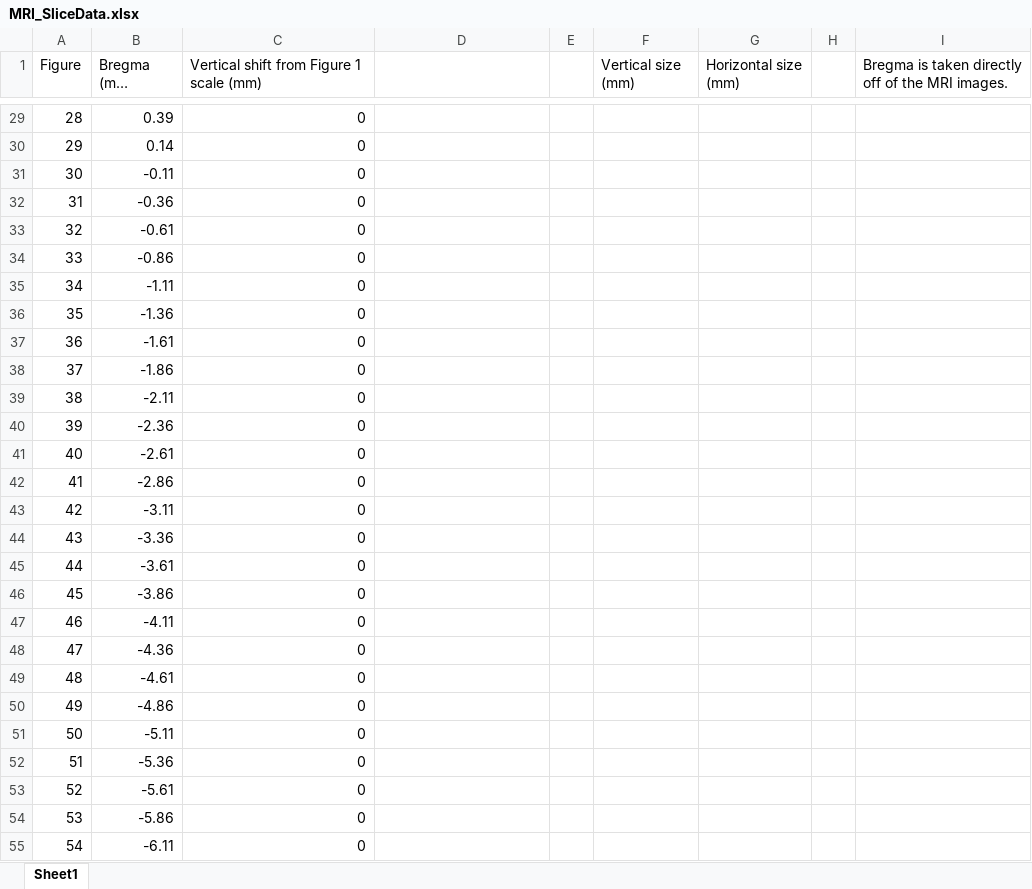
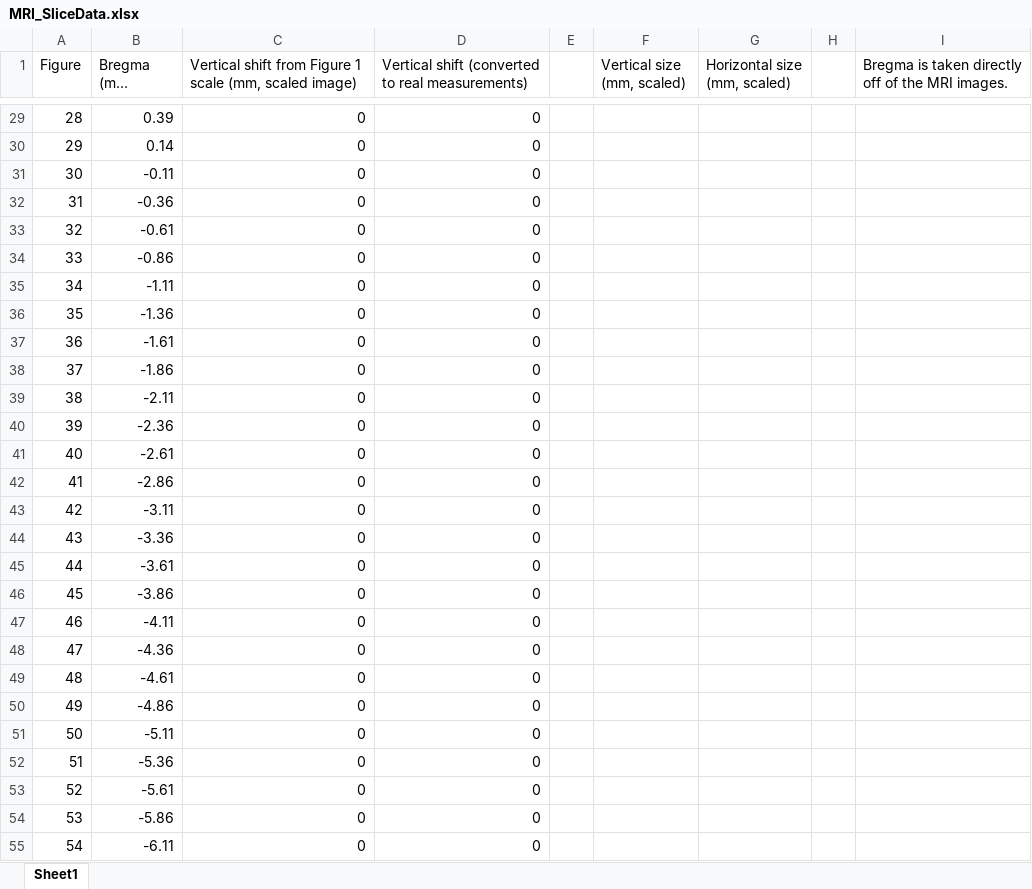
Before and after one commit to ericanordin/3DFrontalCortex, an Excel workbook: P&W MRI/MRI_SliceData.xlsx, sheet Sheet1, drawn as a sheet; only a part is shown, gaps mark what is left out; long unchanged cells end in …; values as stored, in another font and other column widths than the file's, no borders; the diff covers the shown part only; the diff names each change by its address in the sheet, - before the commit and + after, or states it on an @@ line.

```diff
--- a/P&W MRI/MRI_SliceData.xlsx (sheet Sheet1)
+++ b/P&W MRI/MRI_SliceData.xlsx (sheet Sheet1)
-C1: …1 scale (mm)
+C1: …1 scale (mm, scaled image)
-D1: (empty)
+D1: Vertical shift (converted to real measurements)
-F1: Vertical size (mm)
+F1: Vertical size (mm, scaled)
-G1: Horizontal size (mm)
+G1: Horizontal size (mm, scaled)
-D29:D55: (empty)
+D29:D55: 0
```
Also changed, not shown: 74 edited cells elsewhere in this sheet, 1 other file.
